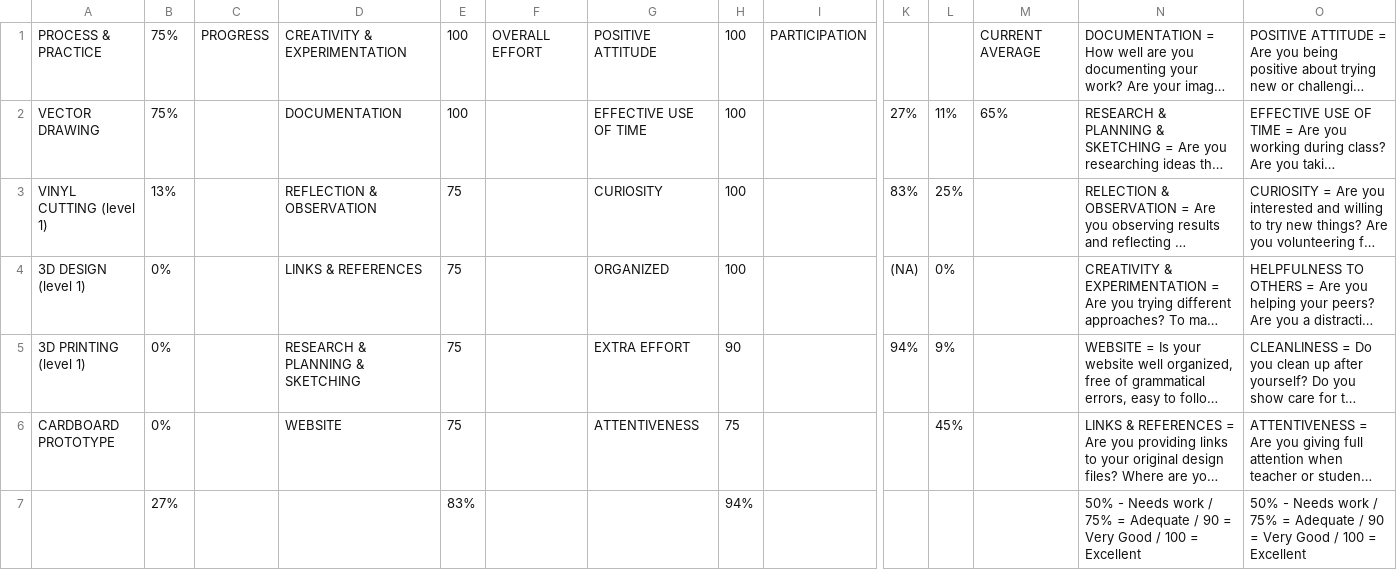
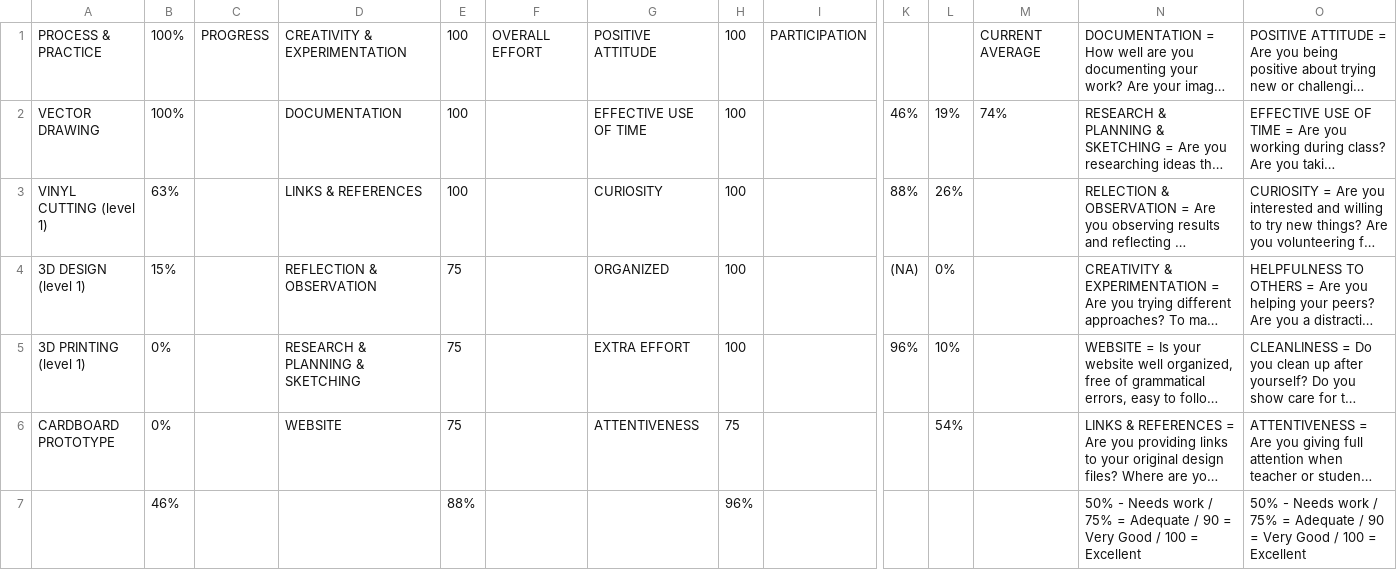
Before and after one commit to makercreator/learn, a CSV file: students/yurun/effort/skills - overall.csv, drawn as a sheet; only a part is shown, gaps mark what is left out; long unchanged cells end in …; removed rows and columns are numbered as before the commit, all else as after; rows hold the shown columns only; the diff names each change by its address in the sheet, - before the commit and + after, or states it on an @@ line.

```diff
--- a/students/yurun/effort/skills - overall.csv
+++ b/students/yurun/effort/skills - overall.csv
-B1:B2: 75%
+B1:B2: 100%
-K2: 27%
+K2: 46%
-L2: 11%
+L2: 19%
-M2: 65%
+M2: 74%
-B3: 13%
+B3: 63%
-D3: REFLECTION & OBSERVATION
+D3: LINKS & REFERENCES
-E3: 75
+E3: 100
-K3: 83%
+K3: 88%
-L3: 25%
+L3: 26%
-B4: 0%
+B4: 15%
-D4: LINKS & REFERENCES
+D4: REFLECTION & OBSERVATION
-H5: 90
+H5: 100
-K5: 94%
+K5: 96%
-L5: 9%
+L5: 10%
-L6: 45%
+L6: 54%
-row 7:  | 27% |  |  | 83% |  |  | 94% |  |  |  |  | 50% - Needs work / 75% = Adequate / 90 = Very Good / 100 = Excellent | 50% - Needs work / 75% = Adequate / 90 = Very Good / 100 = Excellent
+row 7:  | 46% |  |  | 88% |  |  | 96% |  |  |  |  | 50% - Needs work / 75% = Adequate / 90 = Very Good / 100 = Excellent | 50% - Needs work / 75% = Adequate / 90 = Very Good / 100 = Excellent
```
Also changed, not shown: students/sam/week1/skills - week 1.csv, students/sam/week3/skills - week 3.csv, 1 other file.
